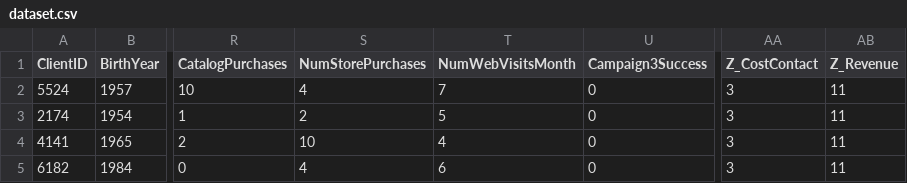
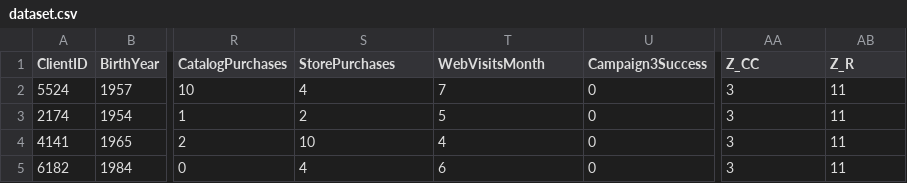
Before and after one commit to OPCODE-Open-Spring-Fest/hidden-consumer-patterns, a CSV file: dataset/dataset.csv, drawn as a sheet; only a part is shown, gaps mark what is left out; the diff names each change by its address in the sheet, - before the commit and + after, or states it on an @@ line.

```diff
--- a/dataset/dataset.csv
+++ b/dataset/dataset.csv
-S1: NumStorePurchases
+S1: StorePurchases
-T1: NumWebVisitsMonth
+T1: WebVisitsMonth
-AA1: Z_CostContact
+AA1: Z_CC
-AB1: Z_Revenue
+AB1: Z_R
```
Also changed, not shown: 1 other file.
